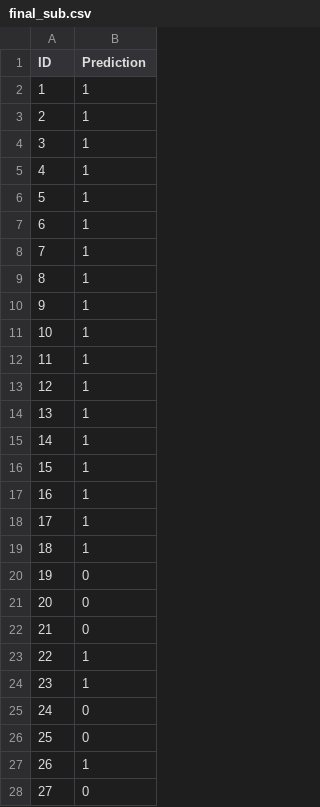
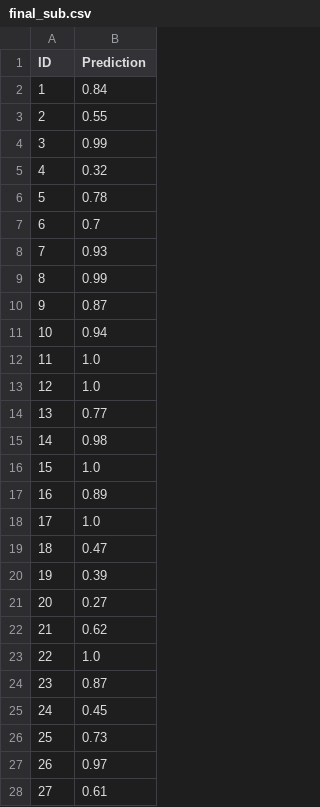
Before and after one commit to ssinhaleite/machine-learning-projects, a CSV file: code-submission/MLP2_Machine Searching/final_sub.csv, drawn as a sheet; only a part is shown; the diff covers the shown part only.

Commit message:
adding a file submission from our code

```diff
--- a/code-submission/MLP2_Machine Searching/final_sub.csv
+++ b/code-submission/MLP2_Machine Searching/final_sub.csv
@@ -1,28 +1,28 @@
 ID,Prediction
-1,1
-2,1
-3,1
-4,1
-5,1
-6,1
-7,1
-8,1
-9,1
-10,1
-11,1
-12,1
-13,1
-14,1
-15,1
-16,1
-17,1
-18,1
-19,0
-20,0
-21,0
-22,1
-23,1
-24,0
-25,0
-26,1
-27,0
+1,0.84
+2,0.55
+3,0.99
+4,0.32
+5,0.78
+6,0.7
+7,0.93
+8,0.99
+9,0.87
+10,0.94
+11,1.0
+12,1.0
+13,0.77
+14,0.98
+15,1.0
+16,0.89
+17,1.0
+18,0.47
+19,0.39
+20,0.27
+21,0.62
+22,1.0
+23,0.87
+24,0.45
+25,0.73
+26,0.97
+27,0.61
```
Also changed, not shown: 111 edited cells elsewhere in this file.
